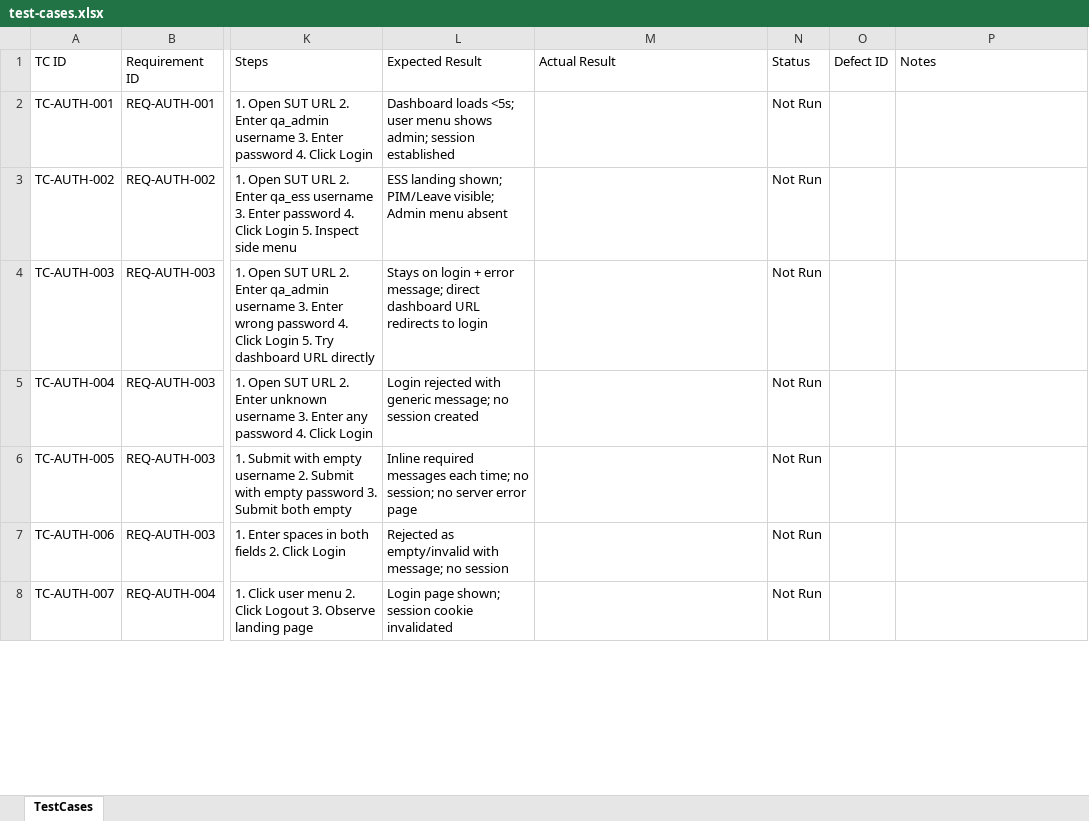
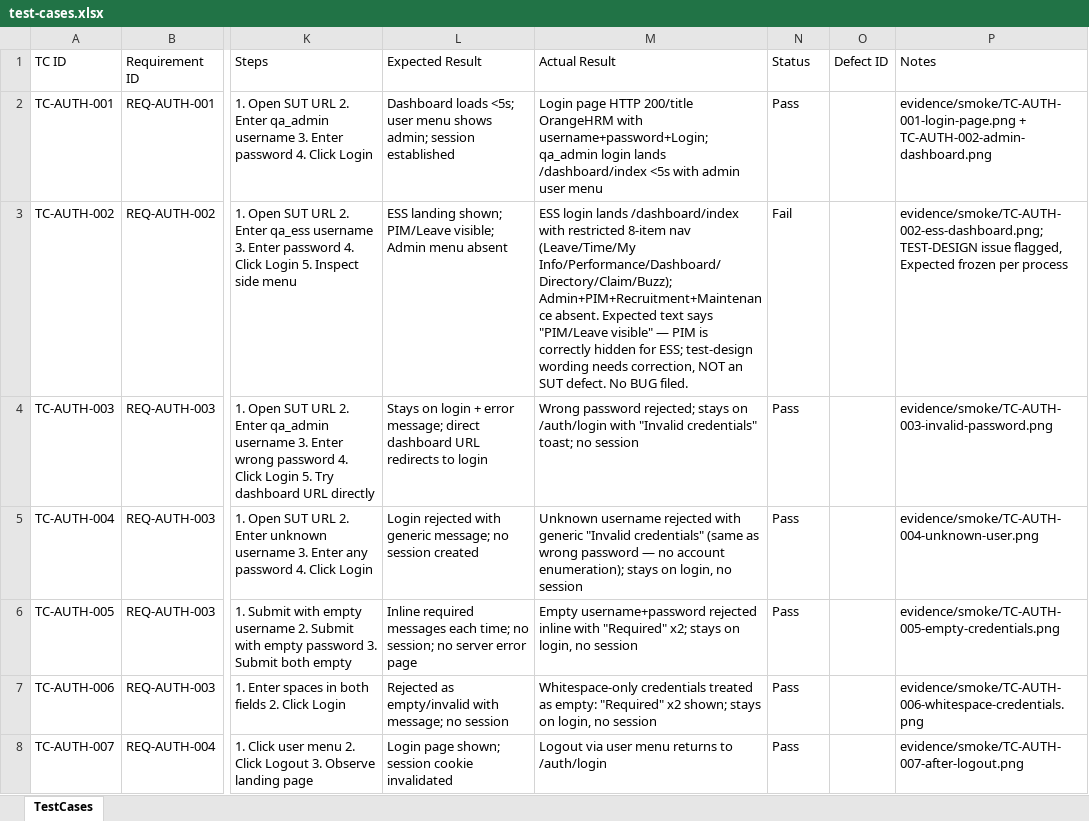
Before and after one commit to alaa-shehata5/testing1, an Excel workbook: docs/04-test-cases/test-cases.xlsx, sheet TestCases, drawn as a sheet; only a part is shown, gaps mark what is left out; values as stored, in another font and other column widths than the file's, no borders; the diff covers the shown part only; the diff names each change by its address in the sheet, - before the commit and + after, or states it on an @@ line.

Commit message:
docs(qa): Resolve planned-input dispute by conforming E2001 rerun
Seed E2001 (Aarav Sharma, DOB 1990-01-15) and rerun TC-PIM-001/002/004/005/007
with specified data: all five pass with evidence. Restores 17/2/2/33 across
execution log, case workbook, RTM, summary, and final report (all verified in
sync; Expected column frozen since authoring). Corrects the record: free-text
name queries are submitted as filters (ZzzNoMatch -> empty state). Zero SUT
defects stands.

```diff
--- a/docs/04-test-cases/test-cases.xlsx (sheet TestCases)
+++ b/docs/04-test-cases/test-cases.xlsx (sheet TestCases)
-M2 (Actual Result): (empty)
+M2 (Actual Result): Login page HTTP 200/title OrangeHRM with username+password+Login; qa_admin login lands /dashboard/index <5s with admin user menu
-N2 (Status): Not Run
+N2 (Status): Pass
-P2 (Notes): (empty)
+P2 (Notes): evidence/smoke/TC-AUTH-001-login-page.png + TC-AUTH-002-admin-dashboard.png
-M3 (Actual Result): (empty)
+M3 (Actual Result): ESS login lands /dashboard/index with restricted 8-item nav (Leave/Time/My Info/Performance/Dashboard/Directory/Claim/Buzz); Admin+PIM+Recruitment+Maintenance absent. Expected text says "PIM/Leave visible" — PIM is correctly hidden for ESS; test-design wording needs correction, NOT an SUT defect. No BUG filed.
-N3 (Status): Not Run
+N3 (Status): Fail
-P3 (Notes): (empty)
+P3 (Notes): evidence/smoke/TC-AUTH-002-ess-dashboard.png; TEST-DESIGN issue flagged, Expected frozen per process
-M4 (Actual Result): (empty)
+M4 (Actual Result): Wrong password rejected; stays on /auth/login with "Invalid credentials" toast; no session
-N4:N8 (Status): Not Run
+N4:N8 (Status): Pass
-P4 (Notes): (empty)
+P4 (Notes): evidence/smoke/TC-AUTH-003-invalid-password.png
-M5 (Actual Result): (empty)
+M5 (Actual Result): Unknown username rejected with generic "Invalid credentials" (same as wrong password — no account enumeration); stays on login, no session
-P5 (Notes): (empty)
+P5 (Notes): evidence/smoke/TC-AUTH-004-unknown-user.png
-M6 (Actual Result): (empty)
+M6 (Actual Result): Empty username+password rejected inline with "Required" x2; stays on login, no session
-P6 (Notes): (empty)
+P6 (Notes): evidence/smoke/TC-AUTH-005-empty-credentials.png
-M7 (Actual Result): (empty)
+M7 (Actual Result): Whitespace-only credentials treated as empty: "Required" x2 shown; stays on login, no session
-P7 (Notes): (empty)
+P7 (Notes): evidence/smoke/TC-AUTH-006-whitespace-credentials.png
-M8 (Actual Result): (empty)
+M8 (Actual Result): Logout via user menu returns to /auth/login
-P8 (Notes): (empty)
+P8 (Notes): evidence/smoke/TC-AUTH-007-after-logout.png
```
Also changed, not shown: 42 edited cells elsewhere in this sheet, docs/05-traceability/rtm.xlsx, docs/06-execution/execution-results.xlsx, 13 other files.
